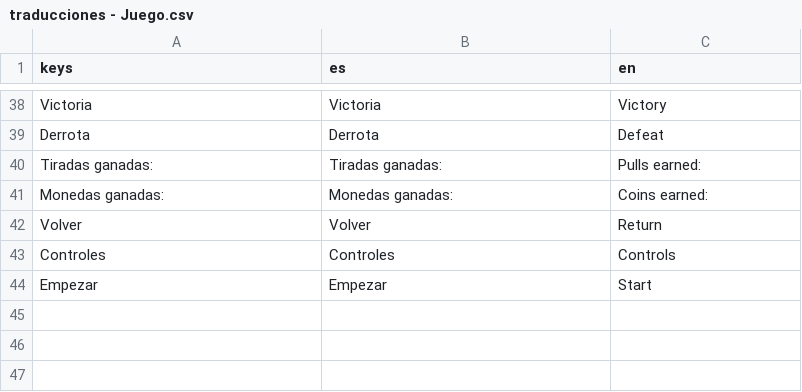
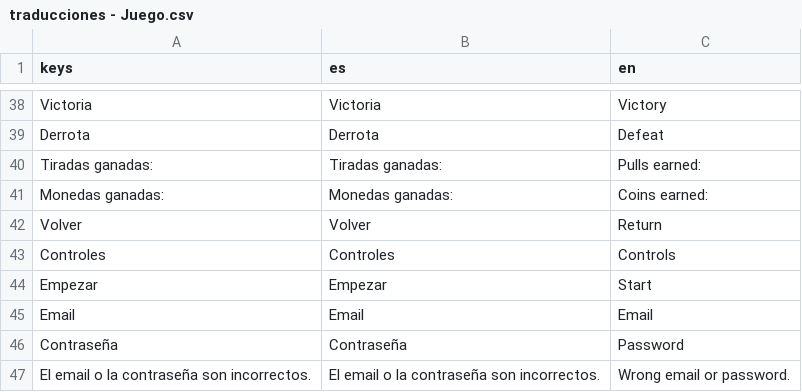
Before and after one commit to Gusiprox/ultimate_Ball_League, a CSV file: menus/common/languages/traducciones - Juego.csv, drawn as a sheet; only a part is shown, gaps mark what is left out; the diff names each change by its address in the sheet, - before the commit and + after, or states it on an @@ line.

Commit message:
Añadido mensaje de error si el email o la password son incorrectos

```diff
--- a/menus/common/languages/traducciones - Juego.csv
+++ b/menus/common/languages/traducciones - Juego.csv
+row 45: Email | Email | Email
+row 46: Contraseña | Contraseña | Password
+row 47: El email o la contraseña son incorrectos. | El email o la contraseña son incorrectos. | Wrong email or password.
```
Also changed, not shown: 7 other files.
